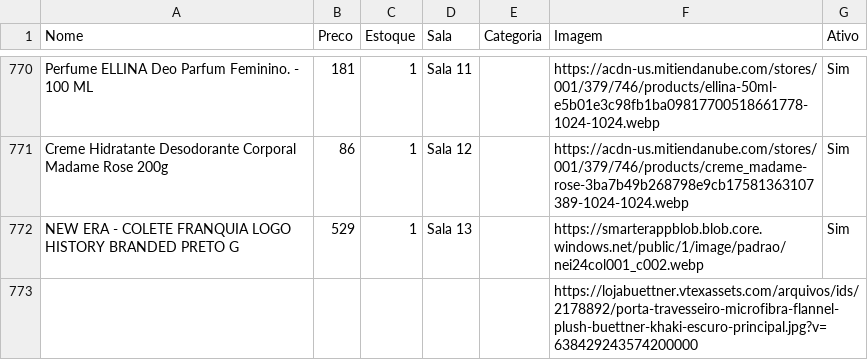
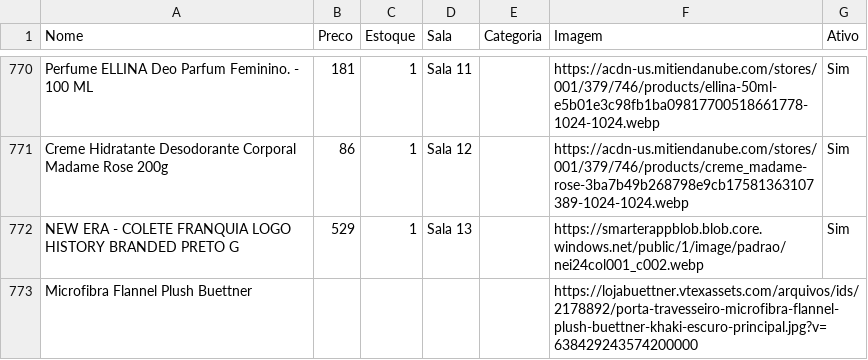
Before and after one commit to lojinhadd/loja, a CSV file: data.csv, drawn as a sheet; only a part is shown, gaps mark what is left out.

Commit message:
Auto-sync: planilha atualizada

```diff
--- a/data.csv
+++ b/data.csv
@@ -773,2 +773,2 @@ Creme Hidratante Desodorante Corporal Madame Rose 200g,86,1,Sala 12,,https://acd
 NEW ERA - COLETE FRANQUIA LOGO HISTORY BRANDED PRETO G,529,1,Sala 13,,https://smarterappblob.blob.core.windows.net/public/1/image/padrao/nei24col001_c002.webp,Sim
-,,,,,https://lojabuettner.vtexassets.com/arquivos/ids/2178892/porta-travesseiro-microfibra-flannel-plush-buettner-khaki-escuro-principal.jpg?v=638429243574200000,
+Microfibra Flannel Plush Buettner,,,,,https://lojabuettner.vtexassets.com/arquivos/ids/2178892/porta-travesseiro-microfibra-flannel-plush-buettner-khaki-escuro-principal.jpg?v=638429243574200000,
```
